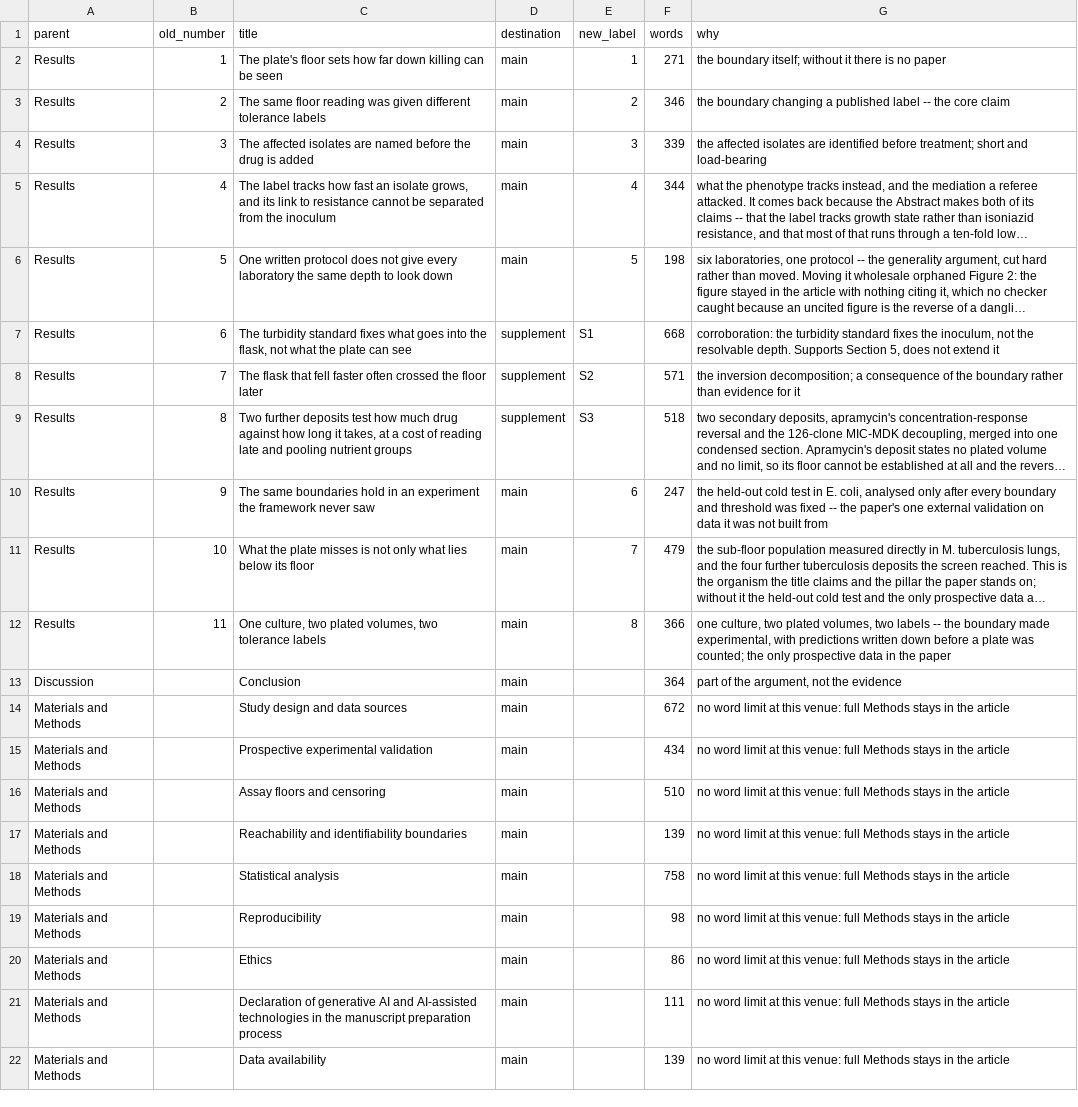
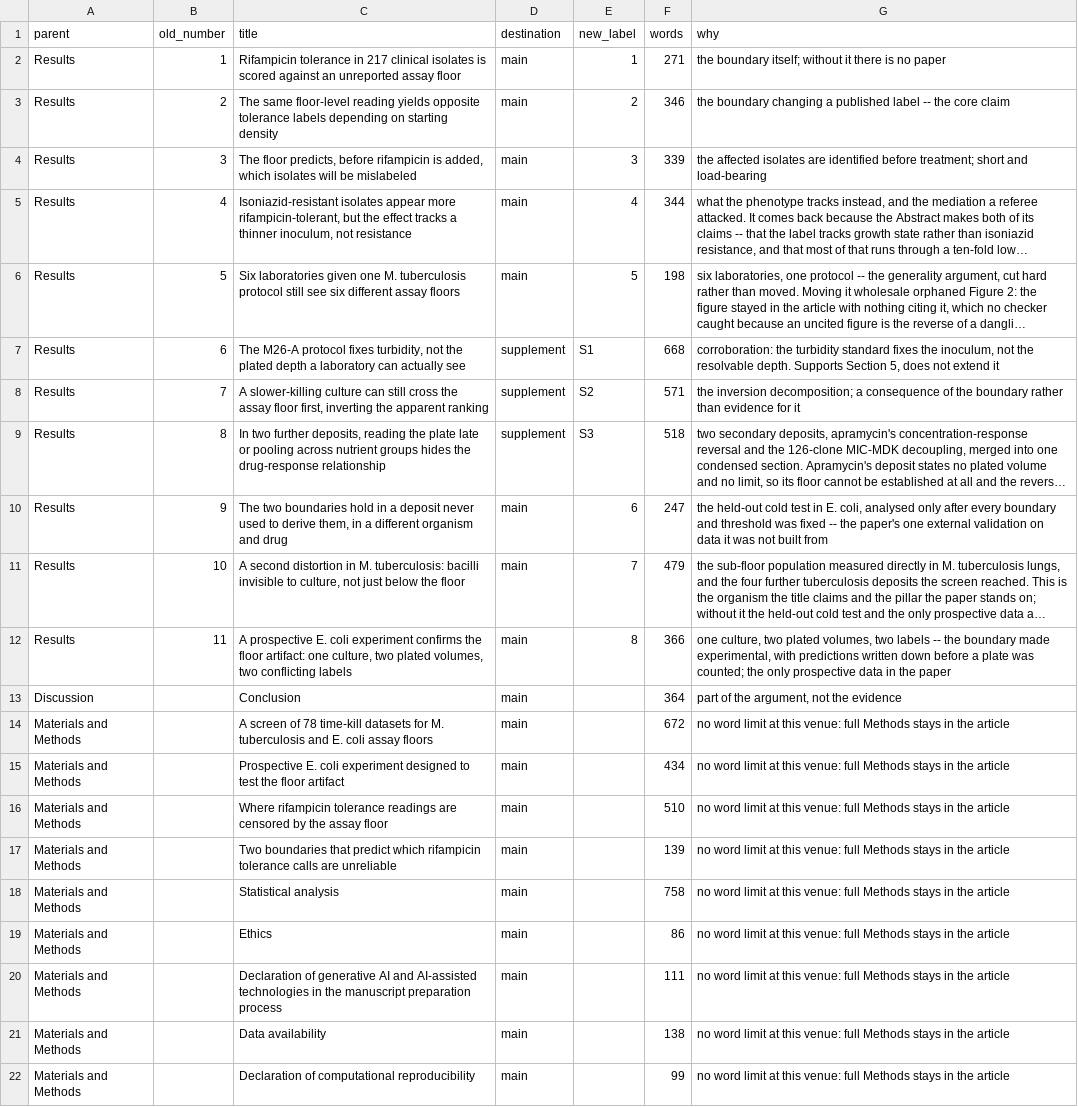
Before and after one commit to piranfar/detection-floor-tolerance-endpoints, a CSV file: manuscript/submission_routing.csv, drawn as a sheet; long unchanged cells end in …; removed rows and columns are numbered as before the commit, all else as after; the diff names each change by its address in the sheet, - before the commit and + after, or states it on an @@ line.

Commit message:
Rename Results and Methods headings to state the clinical finding directly
The previous headings (e.g. "The plate's floor sets how far down
killing can be seen") described the mechanism but never named
tuberculosis, rifampicin, or isoniazid resistance, so the table of
contents gave no sense of what the paper actually found. Renamed all
11 Results headings and 2 of the free-text Methods headings to name
the organism, drug, and clinical stake directly.

Two Methods headings are read by check_terms.py by exact string match
to decide which subsection is exempt from certain vocabulary rules;
updated those two string constants in the same commit. Left
"Statistical analysis" untouched as the conventional heading readers
expect there.

Verified the checker itself still works after the renames by injecting
two known violations directly and confirming both are still caught,
rather than trusting a clean run at face value.

```diff
--- a/manuscript/submission_routing.csv
+++ b/manuscript/submission_routing.csv
-C2 (title): The plate's floor sets how far down killing can be seen
+C2 (title): Rifampicin tolerance in 217 clinical isolates is scored against an unreported assay floor
-C3 (title): The same floor reading was given different tolerance labels
+C3 (title): The same floor-level reading yields opposite tolerance labels depending on starting density
-C4 (title): The affected isolates are named before the drug is added
+C4 (title): The floor predicts, before rifampicin is added, which isolates will be mislabeled
-C5 (title): The label tracks how fast an isolate grows, and its link to resistance cannot be separated from the inoculum
+C5 (title): Isoniazid-resistant isolates appear more rifampicin-tolerant, but the effect tracks a thinner inoculum, not resistance
-C6 (title): One written protocol does not give every laboratory the same depth to look down
+C6 (title): Six laboratories given one M. tuberculosis protocol still see six different assay floors
-C7 (title): The turbidity standard fixes what goes into the flask, not what the plate can see
+C7 (title): The M26-A protocol fixes turbidity, not the plated depth a laboratory can actually see
-C8 (title): The flask that fell faster often crossed the floor later
+C8 (title): A slower-killing culture can still cross the assay floor first, inverting the apparent ranking
-C9 (title): Two further deposits test how much drug against how long it takes, at a cost of reading late and pooling nutrient groups
+C9 (title): In two further deposits, reading the plate late or pooling across nutrient groups hides the drug-response relationship
-C10 (title): The same boundaries hold in an experiment the framework never saw
+C10 (title): The two boundaries hold in a deposit never used to derive them, in a different organism and drug
-C11 (title): What the plate misses is not only what lies below its floor
+C11 (title): A second distortion in M. tuberculosis: bacilli invisible to culture, not just below the floor
-C12 (title): One culture, two plated volumes, two tolerance labels
+C12 (title): A prospective E. coli experiment confirms the floor artifact: one culture, two plated volumes, two conflicting labels
-C14 (title): Study design and data sources
+C14 (title): A screen of 78 time-kill datasets for M. tuberculosis and E. coli assay floors
-C15 (title): Prospective experimental validation
+C15 (title): Prospective E. coli experiment designed to test the floor artifact
-C16 (title): Assay floors and censoring
+C16 (title): Where rifampicin tolerance readings are censored by the assay floor
-C17 (title): Reachability and identifiability boundaries
+C17 (title): Two boundaries that predict which rifampicin tolerance calls are unreliable
-row 19: Materials and Methods |  | Reproducibility | main |  | 98 | no word limit at this venue: full Methods stays in the article
-F21 (words): 139
+F21 (words): 138
+row 22: Materials and Methods |  | Declaration of computational reproducibility | main |  | 99 | no word limit at this venue: full Methods stays in the article
```
Also changed, not shown: 17 other files.
